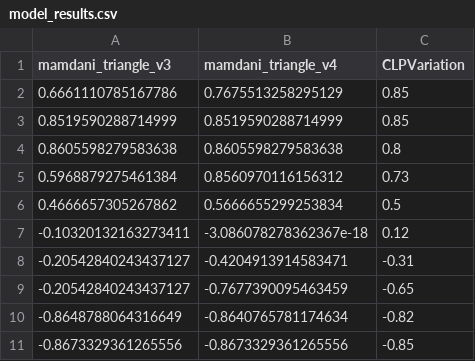
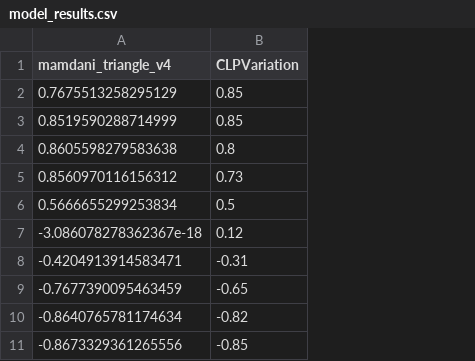
Before and after one commit to JT-projetos/Cint_projeto1, a CSV file: fuzzy/output/eval_models/model_results.csv, drawn as a sheet; the diff names each change by its address in the sheet, - before the commit and + after, or states it on an @@ line.

```diff
--- a/fuzzy/output/eval_models/model_results.csv
+++ b/fuzzy/output/eval_models/model_results.csv
-column A (mamdani_triangle_v3), rows 2-11: 0.6661110785167786 | 0.8519590288714999 | 0.8605598279583638 | 0.5968879275461384 | 0.4666657305267862 | -0.10320132163273411 | -0.20542840243437127 | -0.20542840243437127 | -0.8648788064316649 | -0.8673329361265556
```
Also changed, not shown: fuzzy/output/eval_models/model_scores.csv, 5 other files.
